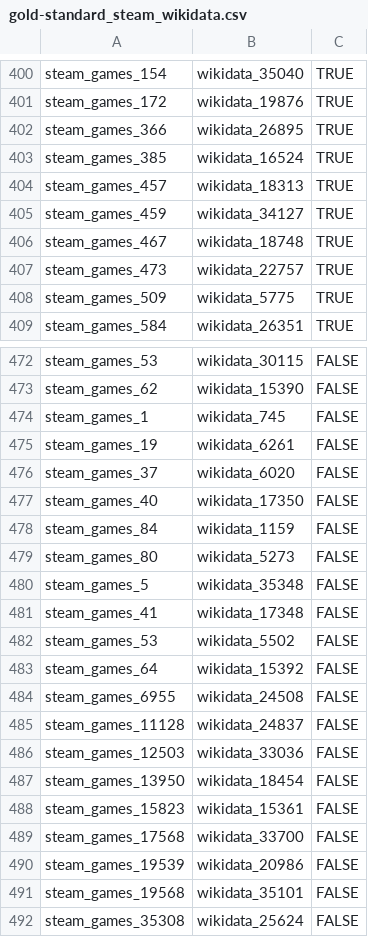
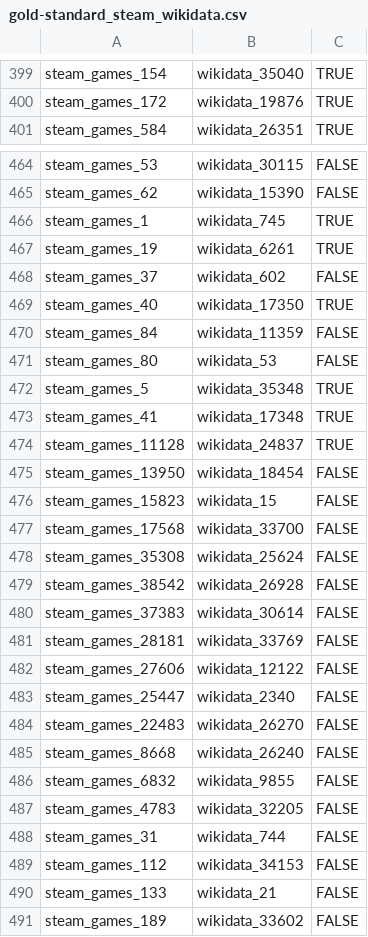
Before and after one commit to Janek7/ds-wdi-project, a CSV file: 2-identity-resolution/IdentityResolutionProject/data/goldstandard/steam_wikidata/gold-standard_steam_wikidata.csv, drawn as a sheet; only a part is shown, gaps mark what is left out; the shorter side is filled out with more unchanged rows; the diff covers the shown part only.

```diff
--- a/2-identity-resolution/IdentityResolutionProject/data/goldstandard/steam_wikidata/gold-standard_steam_wikidata.csv
+++ b/2-identity-resolution/IdentityResolutionProject/data/goldstandard/steam_wikidata/gold-standard_steam_wikidata.csv
@@ -401,9 +400,2 @@ steam_games_154,wikidata_35040,TRUE
 steam_games_172,wikidata_19876,TRUE
-steam_games_366,wikidata_26895,TRUE
-steam_games_385,wikidata_16524,TRUE
-steam_games_457,wikidata_18313,TRUE
-steam_games_459,wikidata_34127,TRUE
-steam_games_467,wikidata_18748,TRUE
-steam_games_473,wikidata_22757,TRUE
-steam_games_509,wikidata_5775,TRUE
 steam_games_584,wikidata_26351,TRUE
@@ -473,20 +465,14 @@ steam_games_53,wikidata_30115,FALSE
 steam_games_62,wikidata_15390,FALSE
-steam_games_1,wikidata_745,FALSE
-steam_games_19,wikidata_6261,FALSE
-steam_games_37,wikidata_6020,FALSE
-steam_games_40,wikidata_17350,FALSE
-steam_games_84,wikidata_1159,FALSE
-steam_games_80,wikidata_5273,FALSE
-steam_games_5,wikidata_35348,FALSE
-steam_games_41,wikidata_17348,FALSE
-steam_games_53,wikidata_5502,FALSE
-steam_games_64,wikidata_15392,FALSE
-steam_games_6955,wikidata_24508,FALSE
-steam_games_11128,wikidata_24837,FALSE
-steam_games_12503,wikidata_33036,FALSE
+steam_games_1,wikidata_745,TRUE
+steam_games_19,wikidata_6261,TRUE
+steam_games_37,wikidata_602,FALSE
+steam_games_40,wikidata_17350,TRUE
+steam_games_84,wikidata_11359,FALSE
+steam_games_80,wikidata_53,FALSE
+steam_games_5,wikidata_35348,TRUE
+steam_games_41,wikidata_17348,TRUE
+steam_games_11128,wikidata_24837,TRUE
 steam_games_13950,wikidata_18454,FALSE
-steam_games_15823,wikidata_15361,FALSE
+steam_games_15823,wikidata_15,FALSE
 steam_games_17568,wikidata_33700,FALSE
-steam_games_19539,wikidata_20986,FALSE
-steam_games_19568,wikidata_35101,FALSE
 steam_games_35308,wikidata_25624,FALSE
```
Also changed, not shown: 5 added rows, 1 removed row and 10 moved rows elsewhere in this file, 2-identity-resolution/IdentityResolutionProject/data/goldstandard/steam_wikidata/gold-standard_test_steam_wikidata.csv, 2-identity-resolution/IdentityResolutionProject/data/goldstandard/steam_wikidata/gold-standard_training_steam_wikidata.csv, 7 other files.
